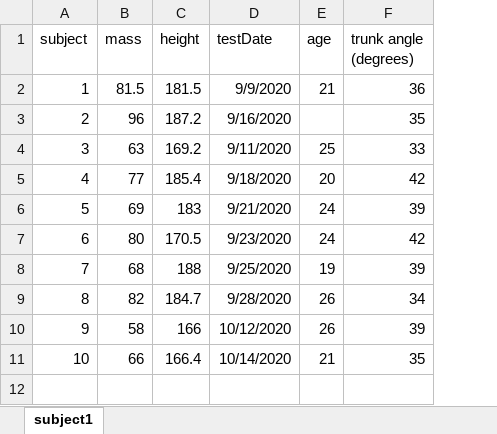
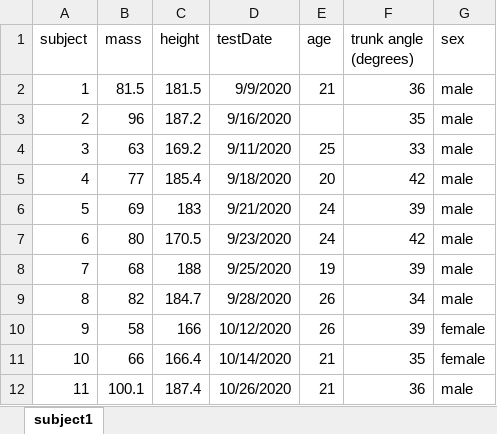
Before and after one commit to ross-wilkinson/grip-no-grip, an Excel workbook: docs/subjectData.xlsx, sheet subject1, drawn as a sheet; values as stored, in another font and other column widths than the file's, no borders; charts and pictures not drawn; the diff names each change by its address in the sheet, - before the commit and + after, or states it on an @@ line.

Commit message:
add raw data for subject 11

```diff
--- a/docs/subjectData.xlsx (sheet subject1)
+++ b/docs/subjectData.xlsx (sheet subject1)
+column G (sex), rows 2-11: male | male | male | male | male | male | male | male | female | female
+row 12: 11 | 100.1 | 187.4 | 10/26/2020 | 21 | 36 | male
```
Also changed, not shown: charts or pictures, 9 other files.
